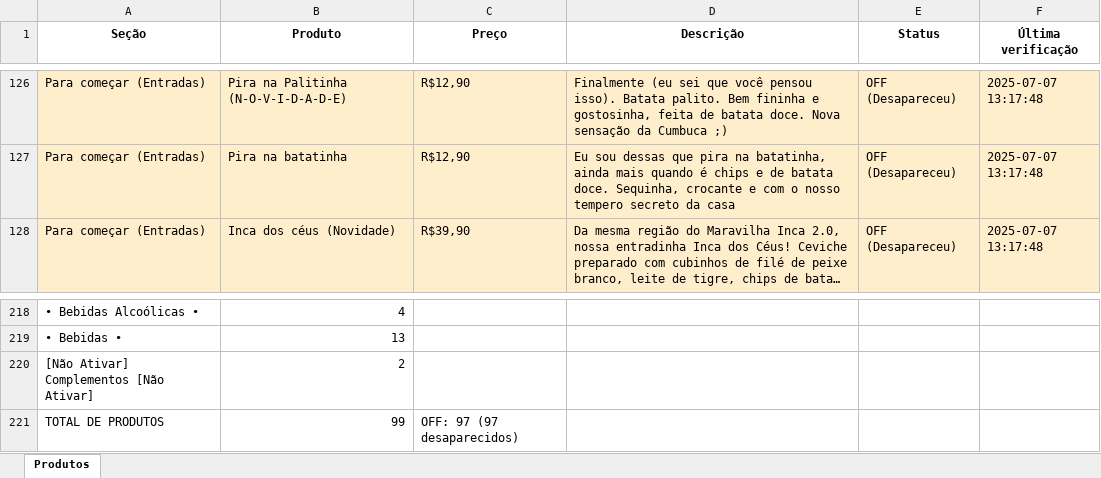
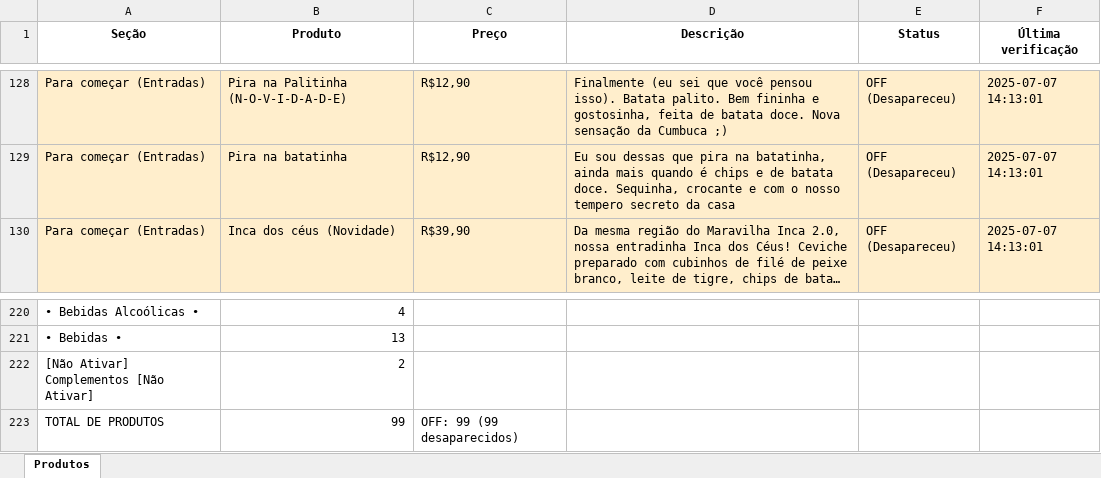
Before and after one commit to EduardoJKN/Cumbuca_IFood_T1, an Excel workbook: produtos_cumbuca.xlsx, sheet Produtos, drawn as a sheet; only a part is shown, gaps mark what is left out; long unchanged cells end in …; values as stored, in another font and other column widths than the file's, no borders; addresses are those after the commit; the diff covers the shown part only; the diff names each change by its address in the sheet, - before the commit and + after, or states it on an @@ line.

```diff
--- a/produtos_cumbuca.xlsx (sheet Produtos)
+++ b/produtos_cumbuca.xlsx (sheet Produtos)
-F128:F130 (Última verificação): 2025-07-07 13:17:48
+F128:F130 (Última verificação): 2025-07-07 14:13:01
-C223 (Preço): OFF: 97 (97 desaparecidos)
+C223 (Preço): OFF: 99 (99 desaparecidos)
```
Also changed, not shown: other rows of this sheet, 4 other files.
